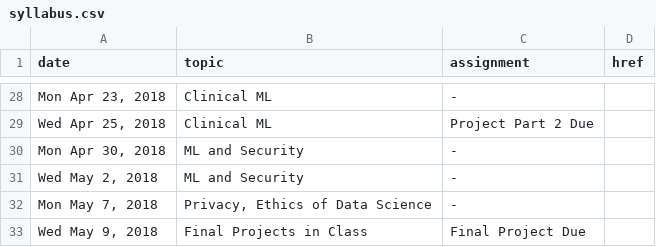
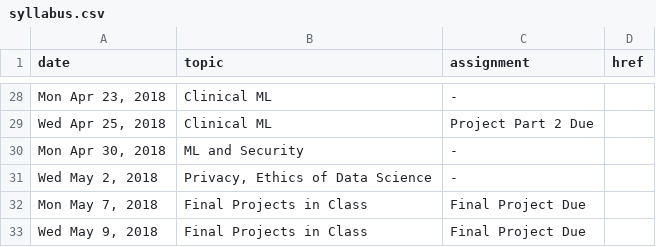
Before and after one commit to cs5304/ds-in-the-wild, a CSV file: syllabus.csv, drawn as a sheet; only a part is shown, gaps mark what is left out.

Commit message:
Updated syllabus

```diff
--- a/syllabus.csv
+++ b/syllabus.csv
@@ -30,4 +30,4 @@ date,topic,assignment,href
 "Mon Apr 30, 2018","ML and Security","-",""
-"Wed May 2, 2018","ML and Security","-",""
-"Mon May 7, 2018","Privacy, Ethics of Data Science","-",""
+"Wed May 2, 2018","Privacy, Ethics of Data Science","-",""
+"Mon May 7, 2018","Final Projects in Class","Final Project Due",""
 "Wed May 9, 2018","Final Projects in Class","Final Project Due",""
```
Also changed, not shown: 1 other file.
